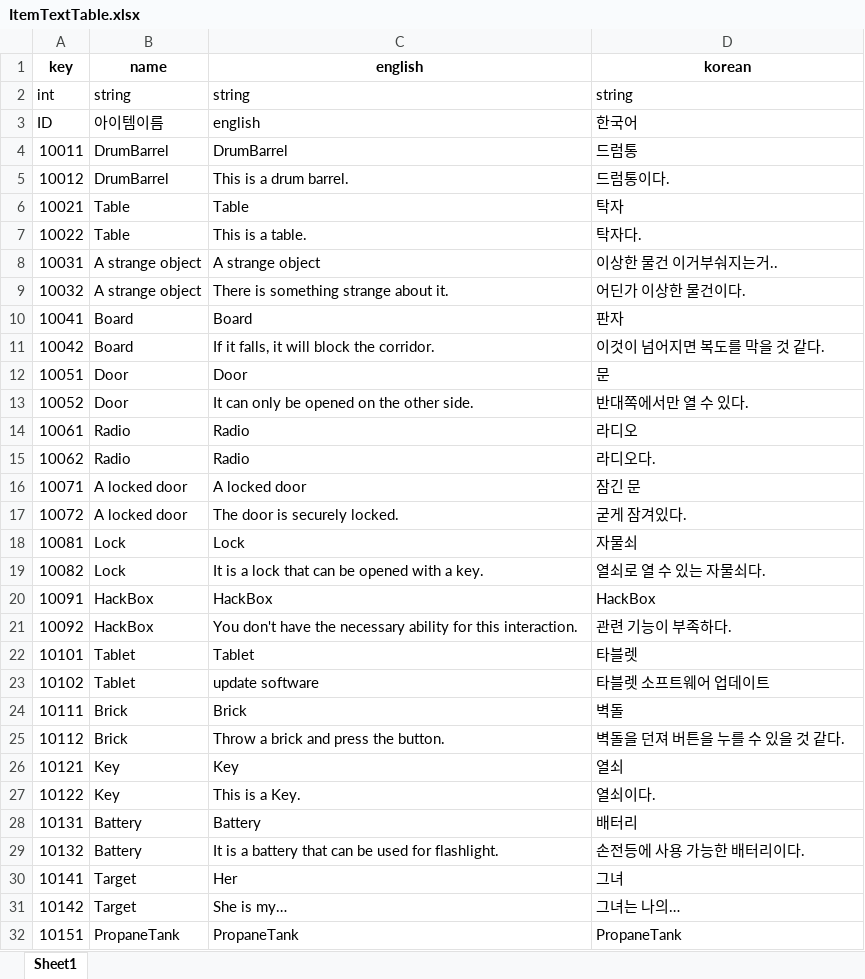
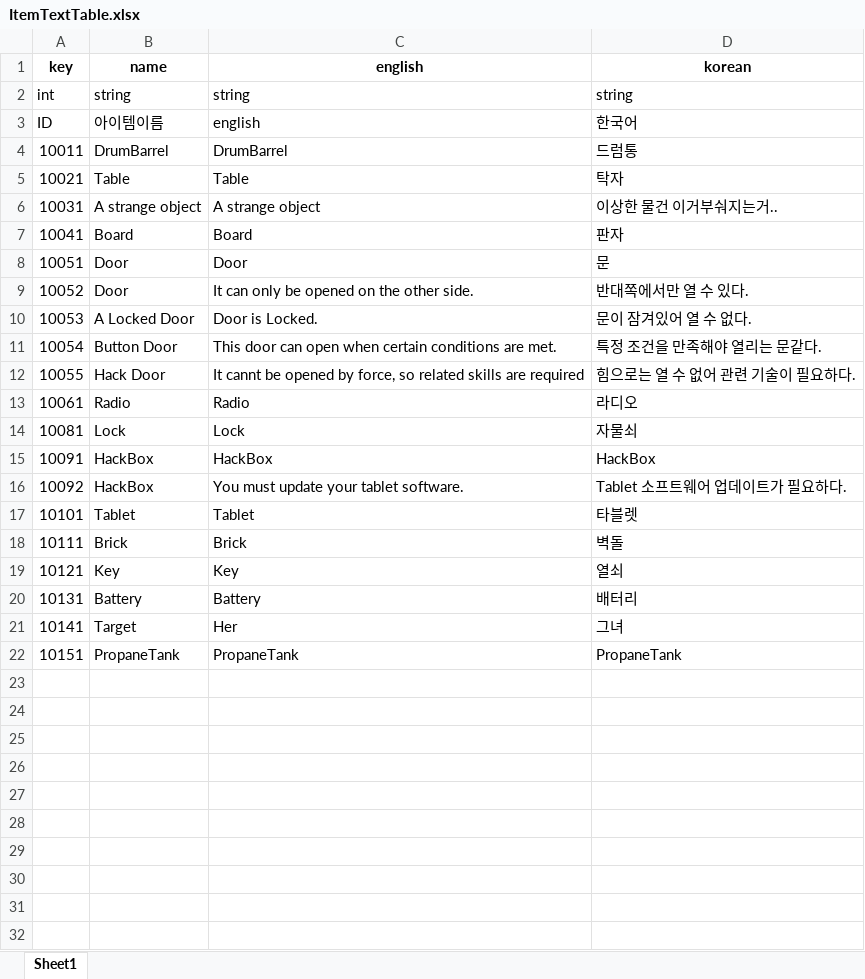
Before and after one commit to minsu454/Invisiphobia_NullPath, an Excel workbook: ExcelToJsonWizard-main/excel_files/ItemTextTable.xlsx, sheet Sheet1, drawn as a sheet; only a part is shown; values as stored, in another font and other column widths than the file's, no borders; removed rows and columns are numbered as before the commit, all else as after; the diff covers the shown part only; the diff names each change by its address in the sheet, - before the commit and + after, or states it on an @@ line.

Commit message:
[Update] ItemTable, ItemTextTable
아이템 설명 문과 해킹박스만
설명 달게 엑셀 파일 수정.

```diff
--- a/ExcelToJsonWizard-main/excel_files/ItemTextTable.xlsx (sheet Sheet1)
+++ b/ExcelToJsonWizard-main/excel_files/ItemTextTable.xlsx (sheet Sheet1)
-row 5: 10012 | DrumBarrel | This is a drum barrel. | 드럼통이다.
-row 7: 10022 | Table | This is a table. | 탁자다.
-row 9: 10032 | A strange object | There is something strange about it. | 어딘가 이상한 물건이다.
-row 11: 10042 | Board | If it falls, it will block the corridor. | 이것이 넘어지면 복도를 막을 것 같다.
+row 10: 10053 | A Locked Door | Door is Locked. | 문이 잠겨있어 열 수 없다.
+row 11: 10054 | Button Door | This door can open when certain conditions are met. | 특정 조건을 만족해야 열리는 문같다.
+row 12: 10055 | Hack Door | It cannt be opened by force, so related skills are required | 힘으로는 열 수 없어 관련 기술이 필요하다.
-row 15: 10062 | Radio | Radio | 라디오다.
-row 16: 10071 | A locked door | A locked door | 잠긴 문
-row 17: 10072 | A locked door | The door is securely locked. | 굳게 잠겨있다.
-row 19: 10082 | Lock | It is a lock that can be opened with a key. | 열쇠로 열 수 있는 자물쇠다.
-C16 (english): You don't have the necessary ability for this interaction.
+C16 (english): You must update your tablet software.
-D16 (korean): 관련 기능이 부족하다.
+D16 (korean): Tablet 소프트웨어 업데이트가 필요하다.
-row 23: 10102 | Tablet | update software | 타블렛 소프트웨어 업데이트
-row 25: 10112 | Brick | Throw a brick and press the button. | 벽돌을 던져 버튼을 누를 수 있을 것 같다.
-row 27: 10122 | Key | This is a Key. | 열쇠이다.
-row 29: 10132 | Battery | It is a battery that can be used for flashlight. | 손전등에 사용 가능한 배터리이다.
-row 31: 10142 | Target | She is my… | 그녀는 나의…
```
Also changed, not shown: 3 removed rows elsewhere in this sheet, ExcelToJsonWizard-main/excel_files/ItemTable.xlsx, 3 other files.
